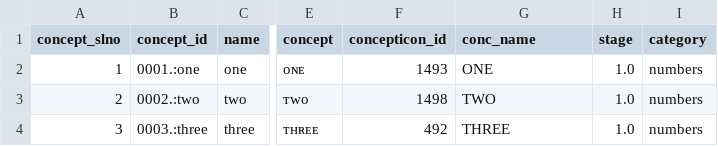
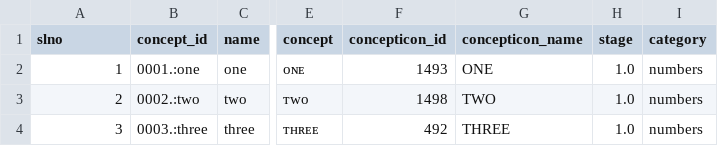
Before and after one commit to patkaiist/salist, a TSV file: lists/salist_100.tsv, drawn as a sheet; only a part is shown, gaps mark what is left out; the diff names each change by its address in the sheet, - before the commit and + after, or states it on an @@ line.

```diff
--- a/lists/salist_100.tsv
+++ b/lists/salist_100.tsv
-A1: concept_slno
+A1: slno
-G1: conc_name
+G1: concepticon_name
```
Also changed, not shown: lists/salist_1000.tsv, lists/salist_350.tsv, 2 other files.
